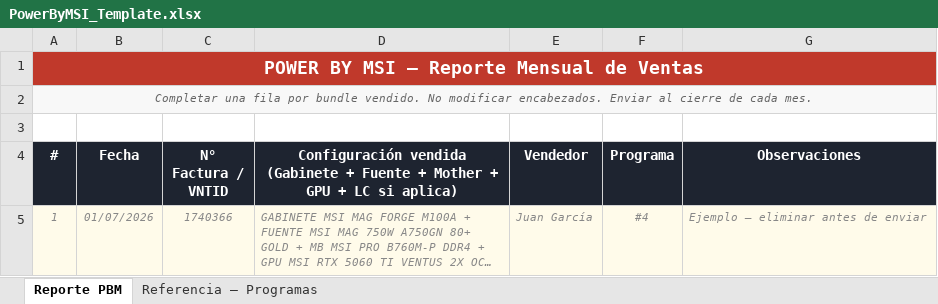
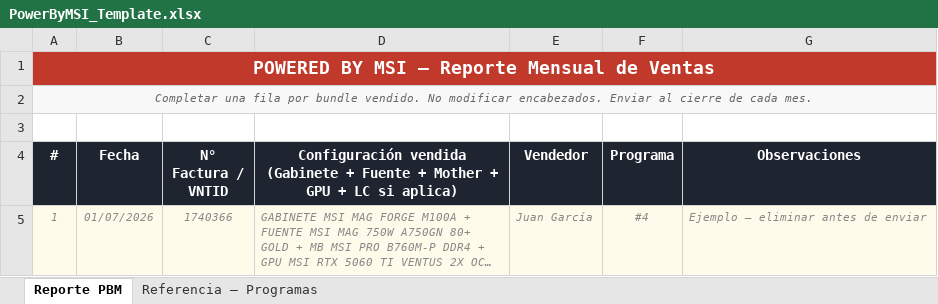
Before and after one commit to rodrigomarquezmiranda-gif/msi-salesops-crm, an Excel workbook: PowerByMSI_Template.xlsx, sheet Reporte PBM, drawn as a sheet; long unchanged cells end in …; values as stored, in another font and other column widths than the file's, no borders; the diff names each change by its address in the sheet, - before the commit and + after, or states it on an @@ line.

Commit message:
Update PowerByMSI_Template.xlsx

```diff
--- a/PowerByMSI_Template.xlsx (sheet Reporte PBM)
+++ b/PowerByMSI_Template.xlsx (sheet Reporte PBM)
-A1 (#): POWER BY MSI — Reporte Mensual de Ventas
+A1 (#): POWERED BY MSI — Reporte Mensual de Ventas
```
